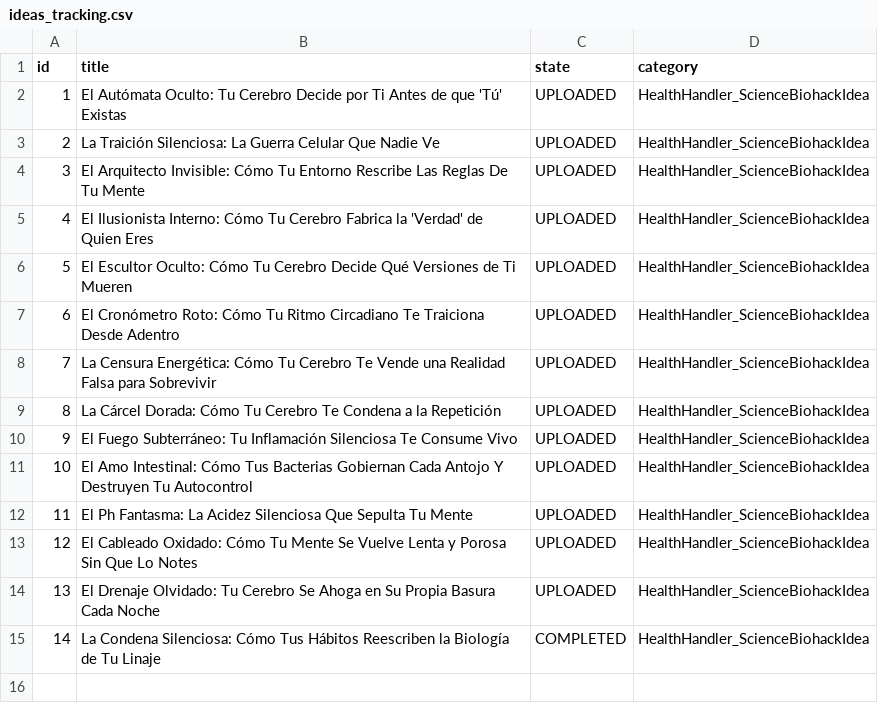
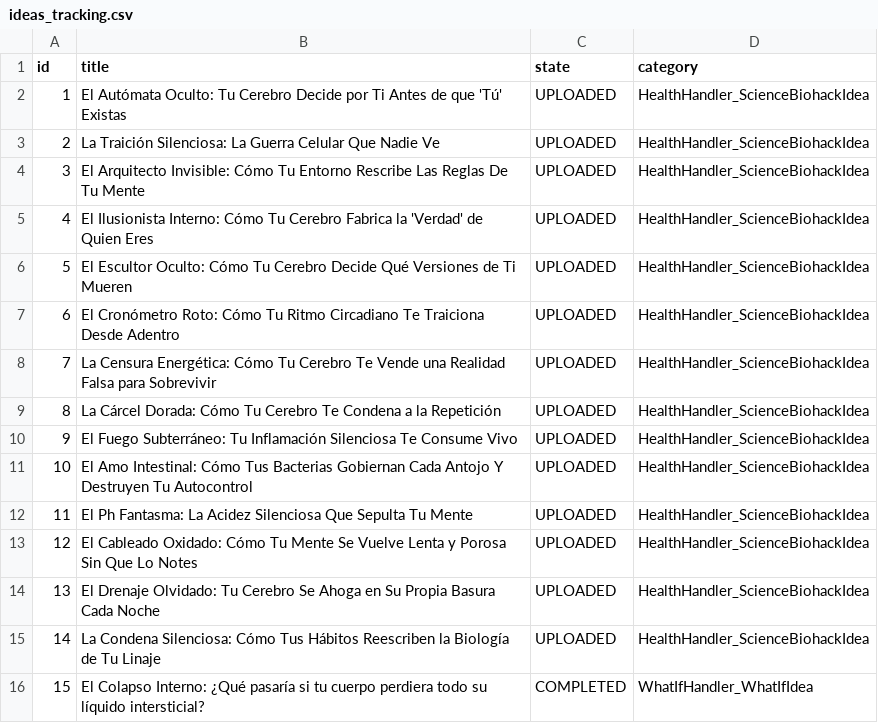
Before and after one commit to danielbenavides2001-blip/AI-Health-Instagram-Engine, a CSV file: flows/image_content_generator/out_short/ideas_tracking.csv, drawn as a sheet.

Commit message:
chore: update instagram post history [skip ci]

```diff
--- a/flows/image_content_generator/out_short/ideas_tracking.csv
+++ b/flows/image_content_generator/out_short/ideas_tracking.csv
@@ -14,2 +14,3 @@ id,title,state,category
 13,El Drenaje Olvidado: Tu Cerebro Se Ahoga en Su Propia Basura Cada Noche,UPLOADED,HealthHandler_ScienceBiohackIdea
-14,La Condena Silenciosa: Cómo Tus Hábitos Reescriben la Biología de Tu Linaje,COMPLETED,HealthHandler_ScienceBiohackIdea
+14,La Condena Silenciosa: Cómo Tus Hábitos Reescriben la Biología de Tu Linaje,UPLOADED,HealthHandler_ScienceBiohackIdea
+15,El Colapso Interno: ¿Qué pasaría si tu cuerpo perdiera todo su líquido intersticial?,COMPLETED,WhatIfHandler_WhatIfIdea
```
